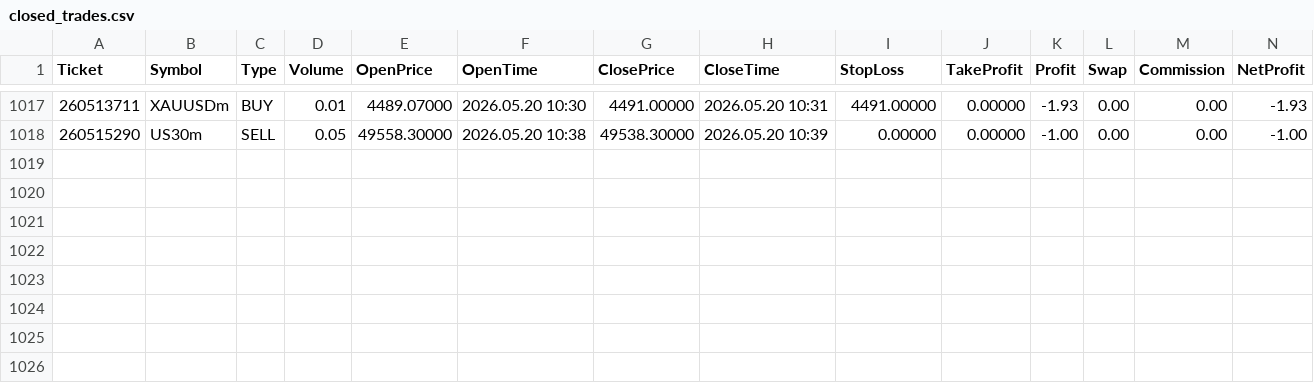
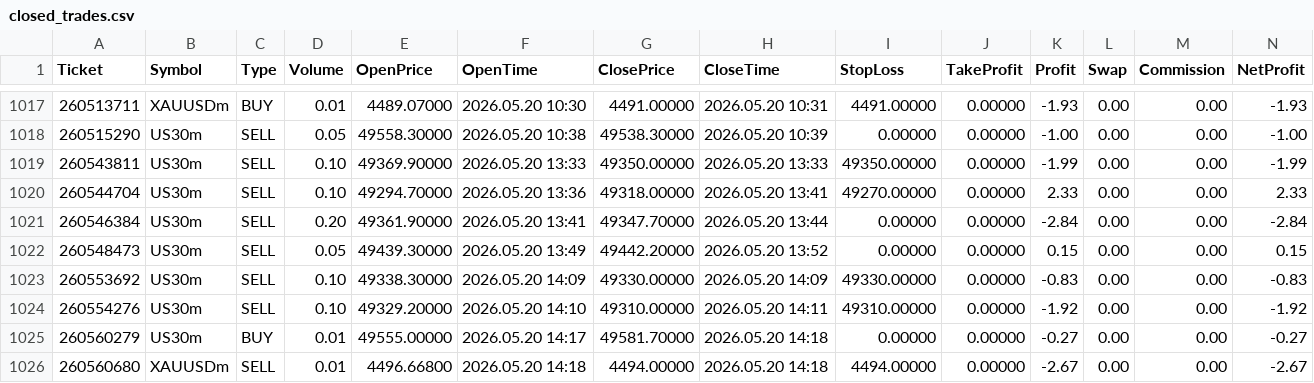
Before and after one commit to Tradezyy/Tradezy-v2, a CSV file: data/closed_trades.csv, drawn as a sheet; only a part is shown, gaps mark what is left out; rows hold the shown columns only; the diff names each change by its address in the sheet, - before the commit and + after, or states it on an @@ line.

Commit message:
Auto update 2026-05-20 20:21

```diff
--- a/data/closed_trades.csv
+++ b/data/closed_trades.csv
+row 1019: 260543811 | US30m | SELL | 0.10 | 49369.90000 | 2026.05.20 13:33 | 49350.00000 | 2026.05.20 13:33 | 49350.00000 | 0.00000 | -1.99 | 0.00 | 0.00 | -1.99
+row 1020: 260544704 | US30m | SELL | 0.10 | 49294.70000 | 2026.05.20 13:36 | 49318.00000 | 2026.05.20 13:41 | 49270.00000 | 0.00000 | 2.33 | 0.00 | 0.00 | 2.33
+row 1021: 260546384 | US30m | SELL | 0.20 | 49361.90000 | 2026.05.20 13:41 | 49347.70000 | 2026.05.20 13:44 | 0.00000 | 0.00000 | -2.84 | 0.00 | 0.00 | -2.84
+row 1022: 260548473 | US30m | SELL | 0.05 | 49439.30000 | 2026.05.20 13:49 | 49442.20000 | 2026.05.20 13:52 | 0.00000 | 0.00000 | 0.15 | 0.00 | 0.00 | 0.15
+row 1023: 260553692 | US30m | SELL | 0.10 | 49338.30000 | 2026.05.20 14:09 | 49330.00000 | 2026.05.20 14:09 | 49330.00000 | 0.00000 | -0.83 | 0.00 | 0.00 | -0.83
+row 1024: 260554276 | US30m | SELL | 0.10 | 49329.20000 | 2026.05.20 14:10 | 49310.00000 | 2026.05.20 14:11 | 49310.00000 | 0.00000 | -1.92 | 0.00 | 0.00 | -1.92
+row 1025: 260560279 | US30m | BUY | 0.01 | 49555.00000 | 2026.05.20 14:17 | 49581.70000 | 2026.05.20 14:18 | 0.00000 | 0.00000 | -0.27 | 0.00 | 0.00 | -0.27
+row 1026: 260560680 | XAUUSDm | SELL | 0.01 | 4496.66800 | 2026.05.20 14:18 | 4494.00000 | 2026.05.20 14:18 | 4494.00000 | 0.00000 | -2.67 | 0.00 | 0.00 | -2.67
```
